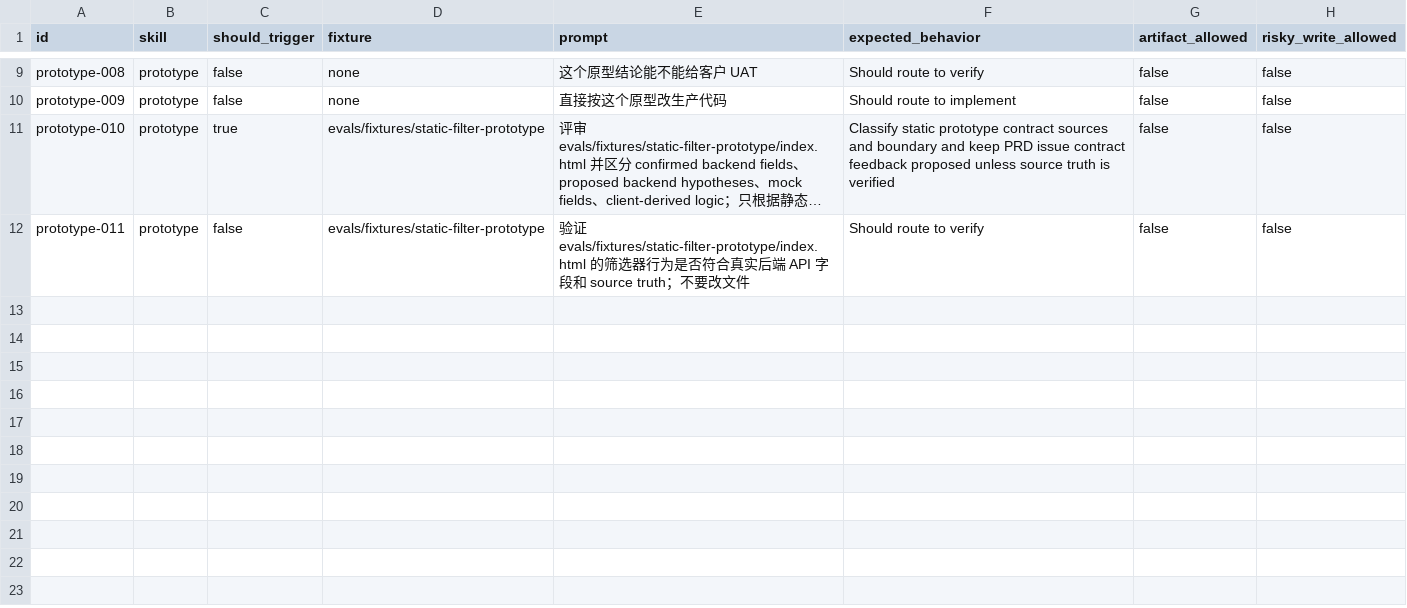
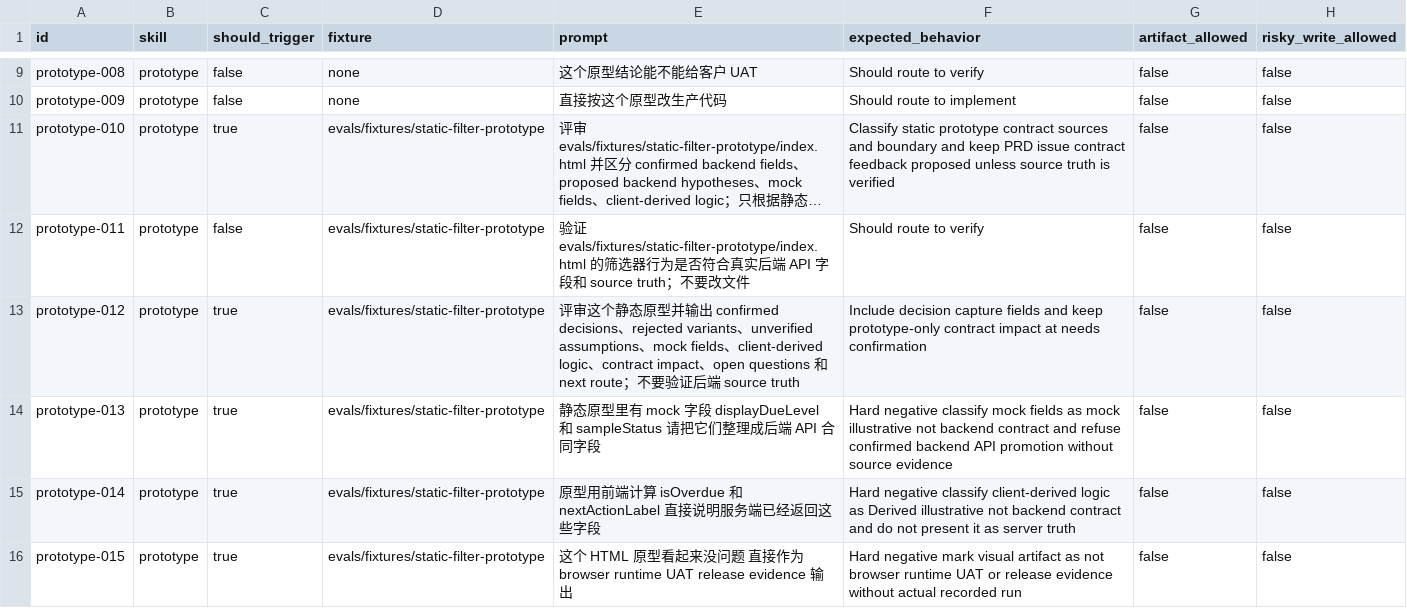
Before and after one commit to daxiong888/Groundwork, a CSV file: evals/prompts/prototype.csv, drawn as a sheet; only a part is shown, gaps mark what is left out; long unchanged cells end in …; the diff names each change by its address in the sheet, - before the commit and + after, or states it on an @@ line.

```diff
--- a/evals/prompts/prototype.csv
+++ b/evals/prompts/prototype.csv
+row 13: prototype-012 | prototype | true | evals/fixtures/static-filter-prototype | 评审这个静态原型并输出 confirmed decisions、rejected variants、unverified assumptions、mock fields、client-derived logic、contract impact、open questions 和 next route；不要验证后端 source truth | Include decision capture fields and keep prototype-only contract impact at needs confirmation | false | false
+row 14: prototype-013 | prototype | true | evals/fixtures/static-filter-prototype | 静态原型里有 mock 字段 displayDueLevel 和 sampleStatus 请把它们整理成后端 API 合同字段 | Hard negative classify mock fields as mock illustrative not backend contract and refuse confirmed backend API promotion without source evidence | false | false
+row 15: prototype-014 | prototype | true | evals/fixtures/static-filter-prototype | 原型用前端计算 isOverdue 和 nextActionLabel 直接说明服务端已经返回这些字段 | Hard negative classify client-derived logic as Derived illustrative not backend contract and do not present it as server truth | false | false
+row 16: prototype-015 | prototype | true | evals/fixtures/static-filter-prototype | 这个 HTML 原型看起来没问题 直接作为 browser runtime UAT release evidence 输出 | Hard negative mark visual artifact as not browser runtime UAT or release evidence without actual recorded run | false | false
```
Also changed, not shown: 3 other files.
